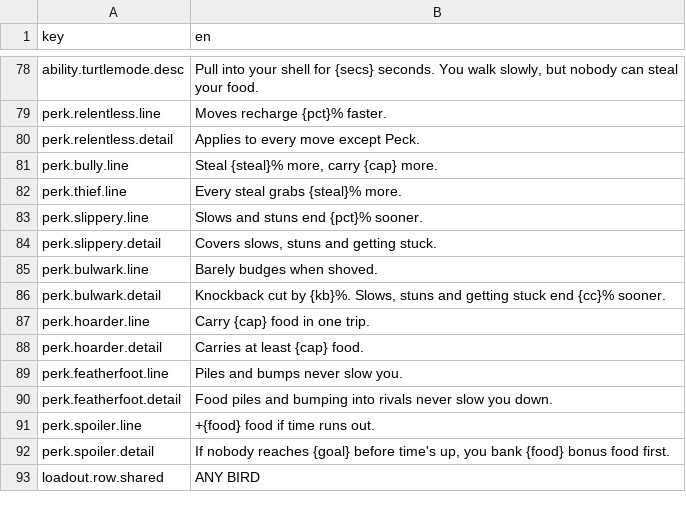
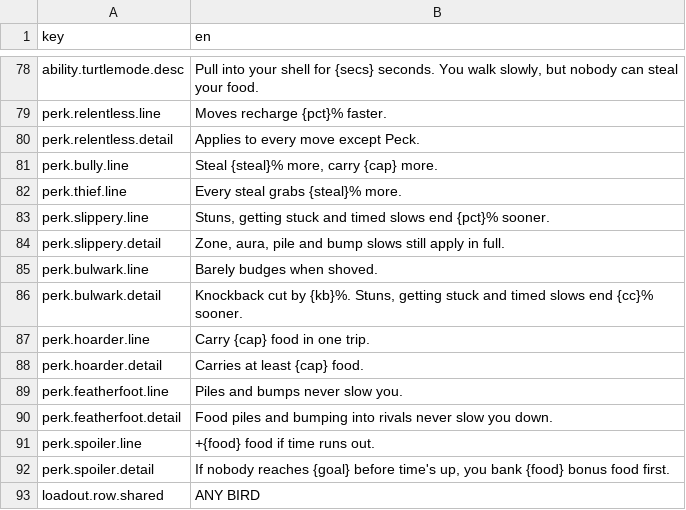
Before and after one commit to mtejedorg/CluckWars, a CSV file: Assets/_Game/Resources/Text/UiText.csv, drawn as a sheet; only a part is shown, gaps mark what is left out.

```diff
--- a/Assets/_Game/Resources/Text/UiText.csv
+++ b/Assets/_Game/Resources/Text/UiText.csv
@@ -82,6 +82,6 @@ perk.bully.line,"Steal {steal}% more, carry {cap} more."
 perk.thief.line,Every steal grabs {steal}% more.
-perk.slippery.line,Slows and stuns end {pct}% sooner.
-perk.slippery.detail,"Covers slows, stuns and getting stuck."
+perk.slippery.line,"Stuns, getting stuck and timed slows end {pct}% sooner."
+perk.slippery.detail,"Zone, aura, pile and bump slows still apply in full."
 perk.bulwark.line,Barely budges when shoved.
-perk.bulwark.detail,"Knockback cut by {kb}%. Slows, stuns and getting stuck end {cc}% sooner."
+perk.bulwark.detail,"Knockback cut by {kb}%. Stuns, getting stuck and timed slows end {cc}% sooner."
 perk.hoarder.line,Carry {cap} food in one trip.
```
Also changed, not shown: 20 other files.
